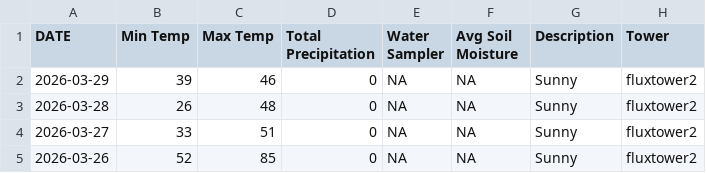
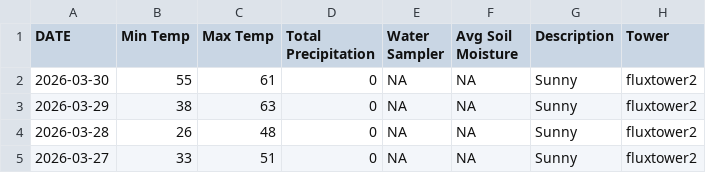
Before and after one commit to kesondrakey/kesondrakey.github.io, a CSV file: files/daily_fluxtower2.csv, drawn as a sheet; only a part is shown; the shorter side is filled out with more unchanged rows.

```diff
--- a/files/daily_fluxtower2.csv
+++ b/files/daily_fluxtower2.csv
@@ -1,3 +1,4 @@
 DATE,Min Temp,Max Temp,Total Precipitation,Water Sampler,Avg Soil Moisture,Description,Tower
-2026-03-29,39,46,0,NA,NA,Sunny,fluxtower2
+2026-03-30,55,61,0,NA,NA,Sunny,fluxtower2
+2026-03-29,38,63,0,NA,NA,Sunny,fluxtower2
 2026-03-28,26,48,0,NA,NA,Sunny,fluxtower2
```
Also changed, not shown: files/daily_fluxtower1.csv, files/daily_fluxtower3.csv, 19 other files.
